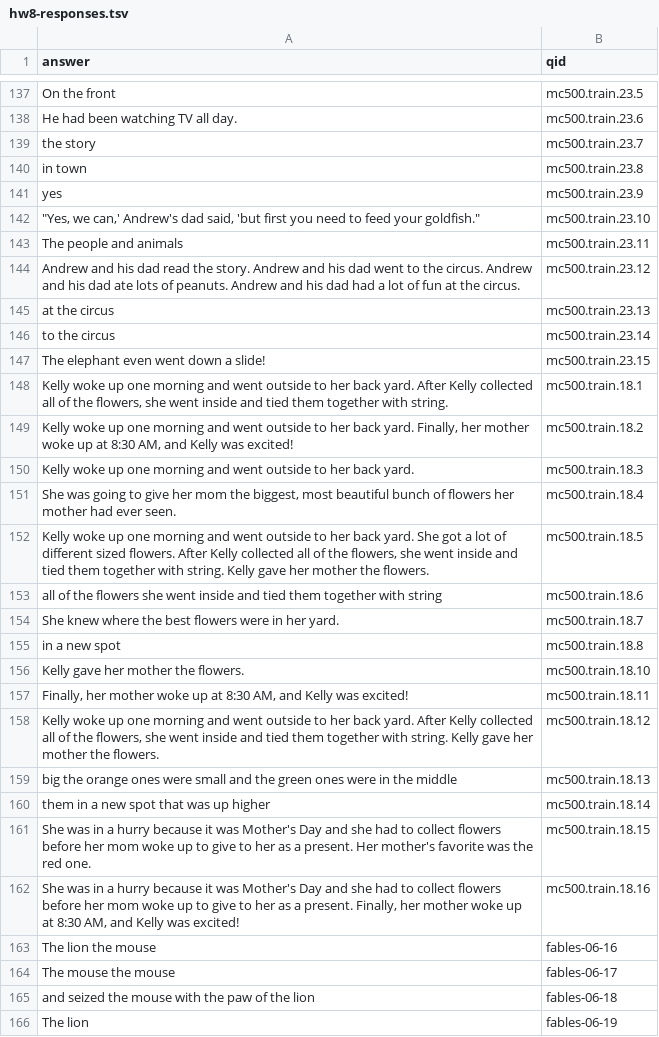
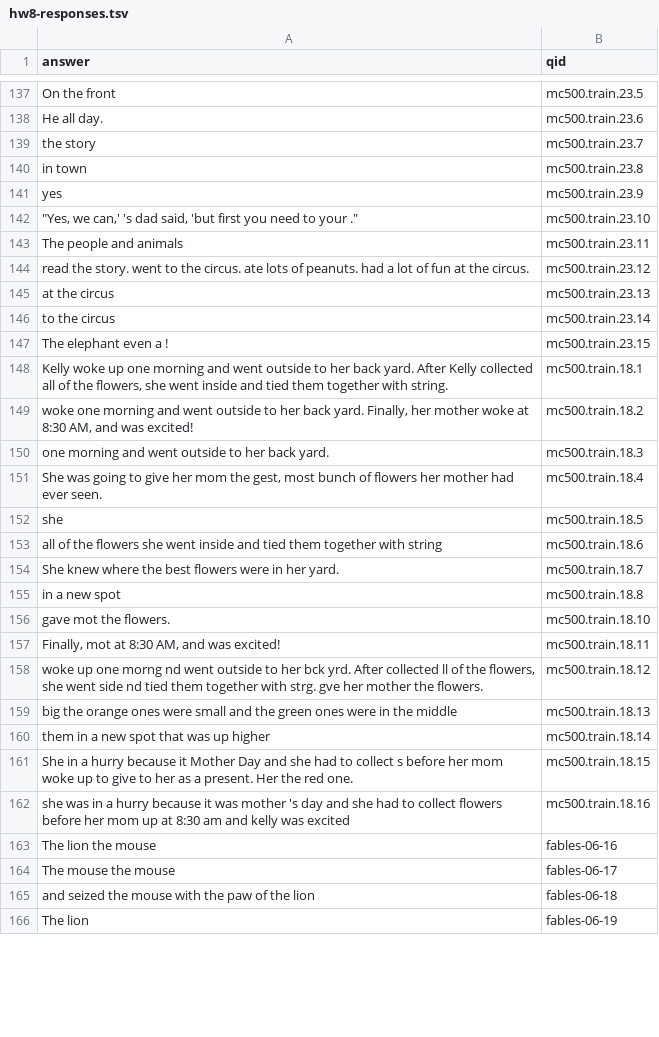
Before and after one commit to kmirijan/QA_6, a TSV file: hw8-responses.tsv, drawn as a sheet; only a part is shown, gaps mark what is left out; the diff covers the shown part only; the diff names each change by its address in the sheet, - before the commit and + after, or states it on an @@ line.

```diff
--- a/hw8-responses.tsv
+++ b/hw8-responses.tsv
-A138 (answer): He had been watching TV all day.
+A138 (answer): He all day.
-A142 (answer): …we can,' Andrew's dad said, 'but first you need to feed your goldfish."
+A142 (answer): …we can,' 's dad said, 'but first you need to your ."
-A144 (answer): Andrew and his dad read the story. Andrew and his dad went to the circus. Andrew and his dad ate lots of peanuts. Andrew and his dad had a…
+A144 (answer): read the story. went to the circus. ate lots of peanuts. had a…
-A147 (answer): The elephant even went down a slide!
+A147 (answer): The elephant even a !
-A149 (answer): Kelly woke up one morning and went outside to her back yard. Finally, her mother woke up at 8:30 AM, and Kelly was excited!
+A149 (answer): woke one morning and went outside to her back yard. Finally, her mother woke at 8:30 AM, and was excited!
-A150 (answer): Kelly woke up one morning…
+A150 (answer): one morning…
-A151 (answer): …mom the biggest, most beautiful bunch of…
+A151 (answer): …mom the gest, most bunch of…
-A152 (answer): Kelly woke up one morning and went outside to her back yard. She got a lot of different sized flowers. After Kelly collected all of the flowers, she went inside and tied them together with string. Kelly gave her mother the flowers.
+A152 (answer): she
-A156 (answer): Kelly gave her mother the flowers.
+A156 (answer): gave mot the flowers.
-A157 (answer): Finally, her mother woke up at 8:30 AM, and Kelly was excited!
+A157 (answer): Finally, mot at 8:30 AM, and was excited!
-A158 (answer): Kelly woke up one morning and went outside to her back yard. After Kelly collected all of the flowers, she went inside and tied them together with string. Kelly gave her mother…
+A158 (answer): woke up one morng nd went outside to her bck yrd. After collected ll of the flowers, she went side nd tied them together with strg. gve her mother…
-A161 (answer): She was in a hurry because it was Mother's Day and she had to collect flowers before her mom woke up to give to her as a present. Her mother's favorite was the red…
+A161 (answer): She in a hurry because it Mother Day and she had to collect s before her mom woke up to give to her as a present. Her the red…
-A162 (answer): She was in a hurry because it was Mother's Day and she had to collect flowers before her mom woke up to give to her as a present. Finally, her mother woke up at 8:30 AM, and Kelly was excited!
+A162 (answer): she was in a hurry because it was mother 's day and she had to collect flowers before her mom up at 8:30 am and kelly was excited
```
Also changed, not shown: 115 edited cells elsewhere in this file, 1 other file.
